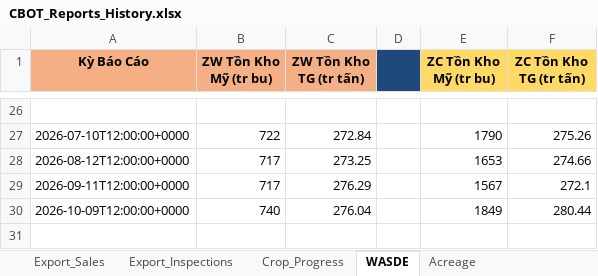
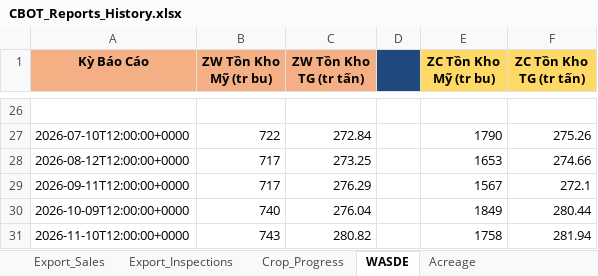
Before and after one commit to Thang-Cbot/dashboard, an Excel workbook: USDA Reports/CBOT_Reports_History.xlsx, sheet WASDE, drawn as a sheet; only a part is shown, gaps mark what is left out; values as stored, in another font and other column widths than the file's, no borders; the diff names each change by its address in the sheet, - before the commit and + after, or states it on an @@ line.

```diff
--- a/USDA Reports/CBOT_Reports_History.xlsx (sheet WASDE)
+++ b/USDA Reports/CBOT_Reports_History.xlsx (sheet WASDE)
+row 31: 2026-11-10T12:00:00+0000 | 743 | 280.82 |  | 1758 | 281.94
```
Also changed, not shown: 36 other files.
